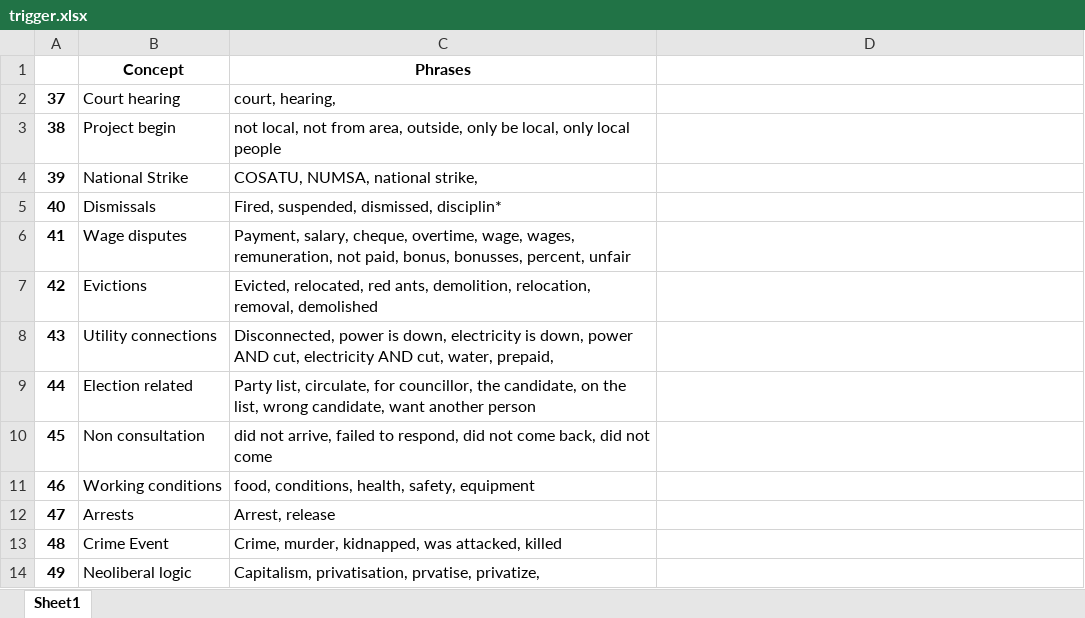
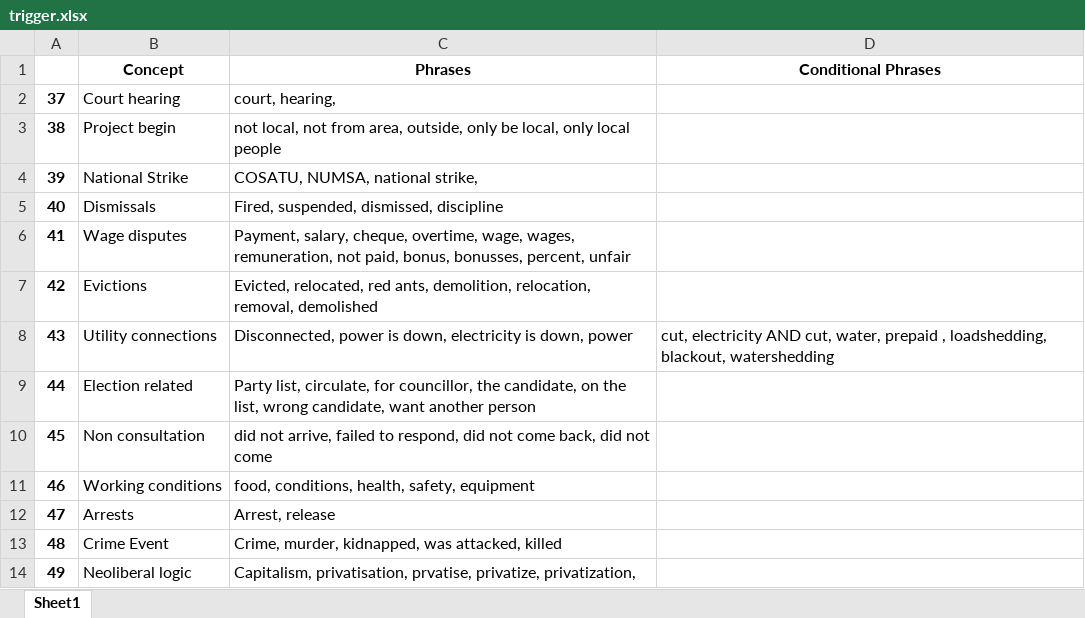
Before and after one commit to HraklisPapag/Team-Riot, an Excel workbook: DATA/Vocabularies/trigger.xlsx, sheet Sheet1, drawn as a sheet; values as stored, in another font and other column widths than the file's, no borders; the diff names each change by its address in the sheet, - before the commit and + after, or states it on an @@ line.

```diff
--- a/DATA/Vocabularies/trigger.xlsx (sheet Sheet1)
+++ b/DATA/Vocabularies/trigger.xlsx (sheet Sheet1)
-D1: (empty)
+D1: Conditional Phrases
-C5 (Phrases): Fired, suspended, dismissed, disciplin*
+C5 (Phrases): Fired, suspended, dismissed, discipline
-C8 (Phrases): …down, power AND cut, electricity AND cut, water, prepaid,
+C8 (Phrases): …down, power
-D8 (Conditional Phrases): (empty)
+D8 (Conditional Phrases): cut, electricity AND cut, water, prepaid , loadshedding, blackout, watershedding
-C14 (Phrases): …prvatise, privatize,
+C14 (Phrases): …prvatise, privatize, privatization,
```
Also changed, not shown: DATA/Vocabularies/grievances.xlsx, DATA/Vocabularies/locations.xlsx, 7 other files.
